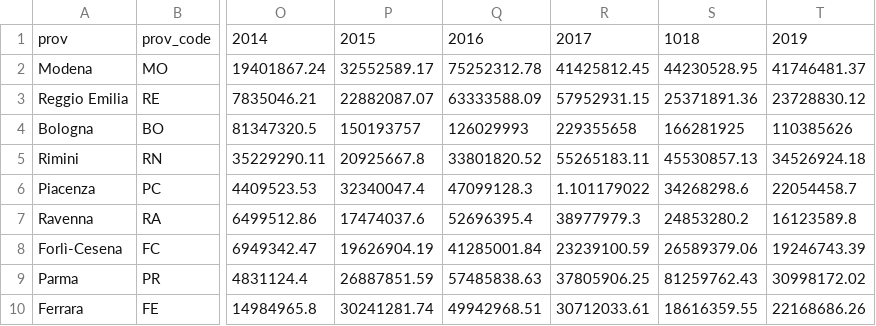
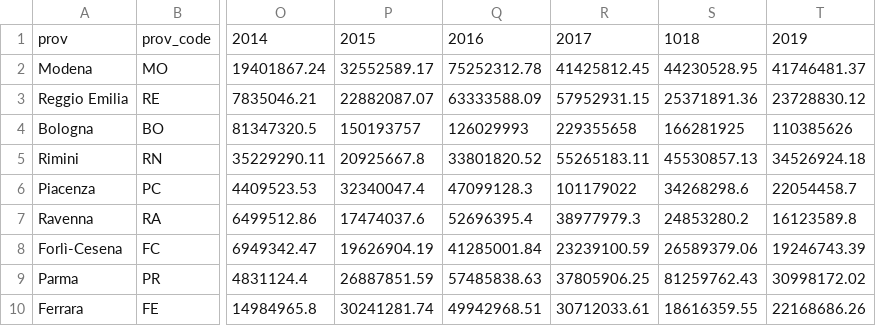
Before and after one commit to ChiaraCati/FlooData, a CSV file: website/data/line_series.csv, drawn as a sheet; only a part is shown, gaps mark what is left out; the diff names each change by its address in the sheet, - before the commit and + after, or states it on an @@ line.

Commit message:
up

```diff
--- a/website/data/line_series.csv
+++ b/website/data/line_series.csv
-R6: 1.101179022
+R6: 101179022
```
